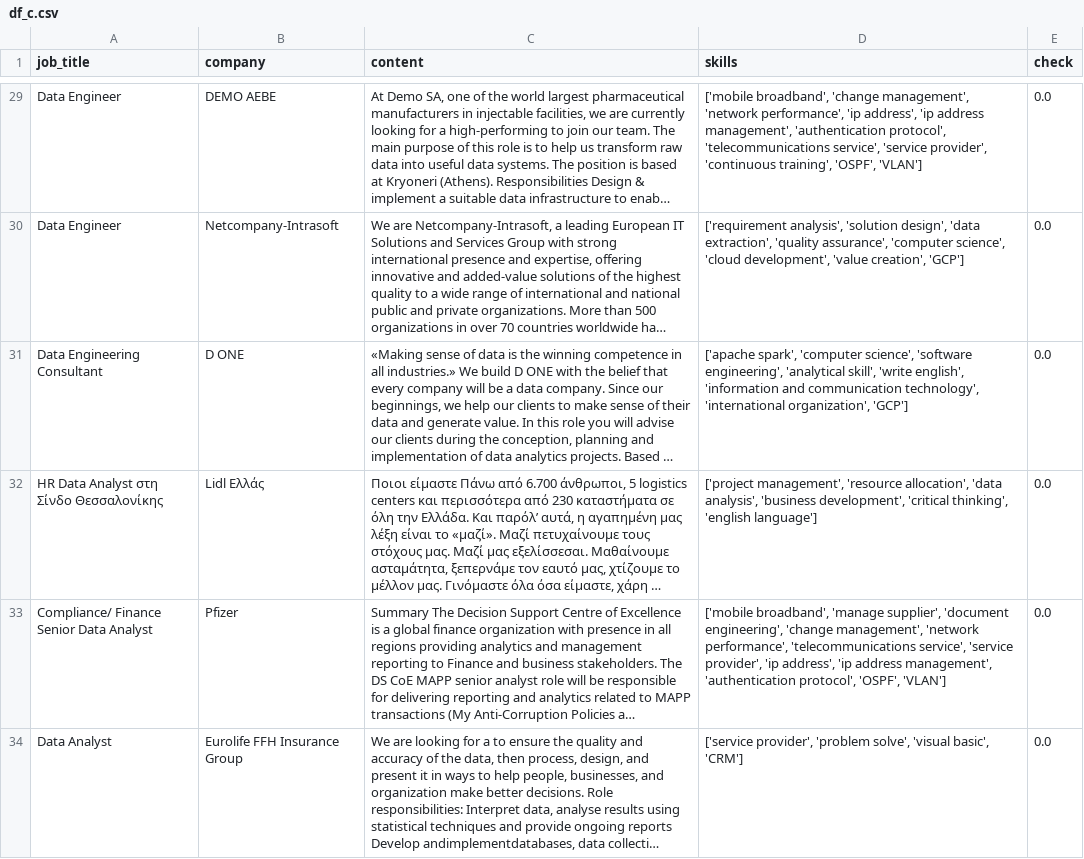
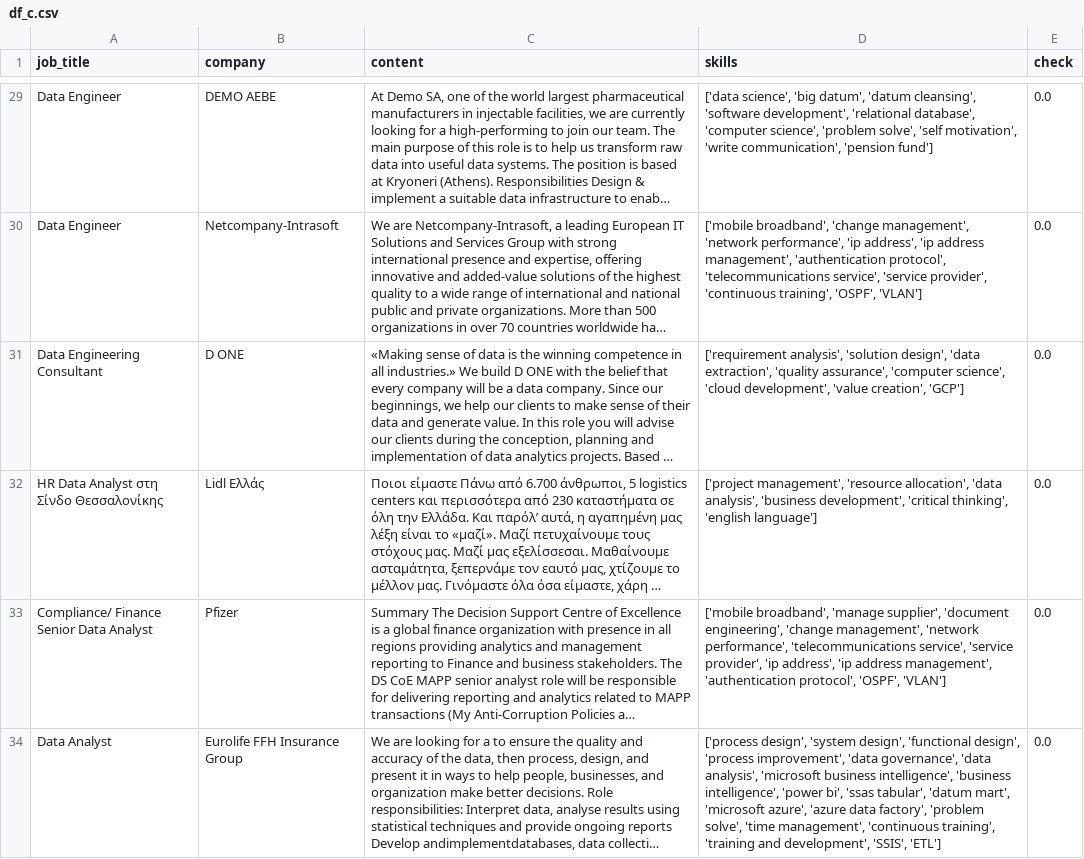
Before and after one commit to AsteriosDS/Greek-Data-Jobs-Clustering, a CSV file: df_c.csv, drawn as a sheet; only a part is shown, gaps mark what is left out; long unchanged cells end in …; the diff covers the shown part only; the diff names each change by its address in the sheet, - before the commit and + after, or states it on an @@ line.

```diff
--- a/df_c.csv
+++ b/df_c.csv
-D29 (skills): ['mobile broadband', 'change management', 'network performance', 'ip address', 'ip address management', 'authentication protocol', 'telecommunications service', 'service provider', 'continuous training', 'OSPF', 'VLAN']
+D29 (skills): ['data science', 'big datum', 'datum cleansing', 'software development', 'relational database', 'computer science', 'problem solve', 'self motivation', 'write communication', 'pension fund']
-D30 (skills): ['requirement analysis', 'solution design', 'data extraction', 'quality assurance', 'computer science', 'cloud development', 'value creation', 'GCP']
+D30 (skills): ['mobile broadband', 'change management', 'network performance', 'ip address', 'ip address management', 'authentication protocol', 'telecommunications service', 'service provider', 'continuous training', 'OSPF', 'VLAN']
-D31 (skills): ['apache spark', 'computer science', 'software engineering', 'analytical skill', 'write english', 'information and communication technology', 'international organization', 'GCP']
+D31 (skills): ['requirement analysis', 'solution design', 'data extraction', 'quality assurance', 'computer science', 'cloud development', 'value creation', 'GCP']
-D34 (skills): ['service provider', 'problem solve', 'visual basic', 'CRM']
+D34 (skills): ['process design', 'system design', 'functional design', 'process improvement', 'data governance', 'data analysis', 'microsoft business intelligence', 'business intelligence', 'power bi', 'ssas tabular', 'datum mart', 'microsoft azure', 'azure data factory', 'problem solve', 'time management', 'continuous training', 'training and development', 'SSIS', 'ETL']
```
Also changed, not shown: 4 added rows, 4 removed rows and 27 edited cells elsewhere in this file, embeddings_3d.csv, job_board.csv, 3 other files.
